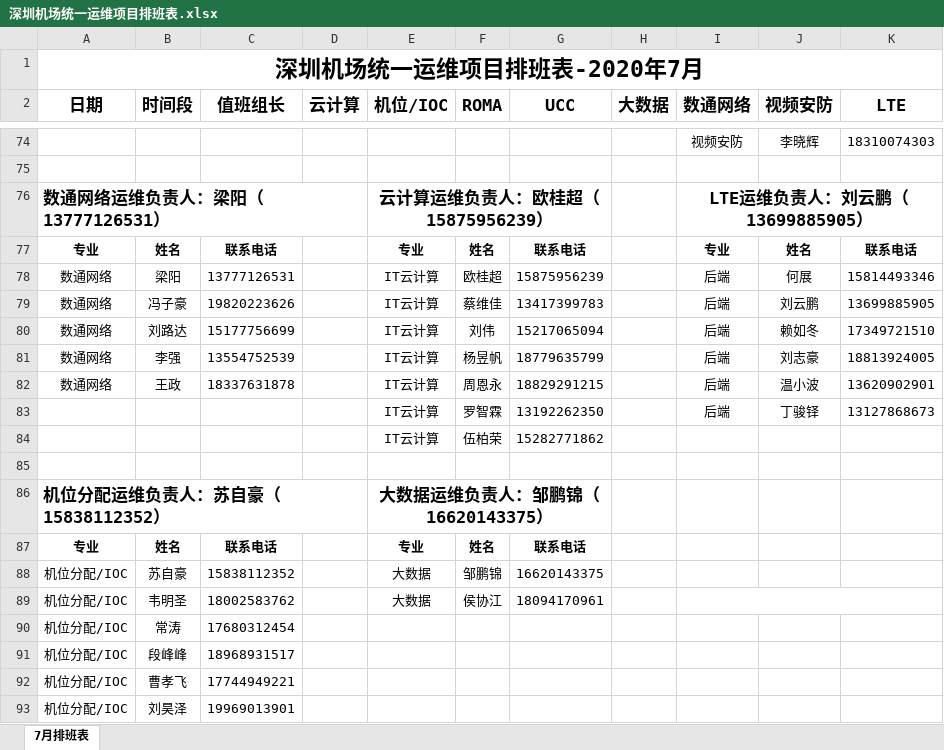
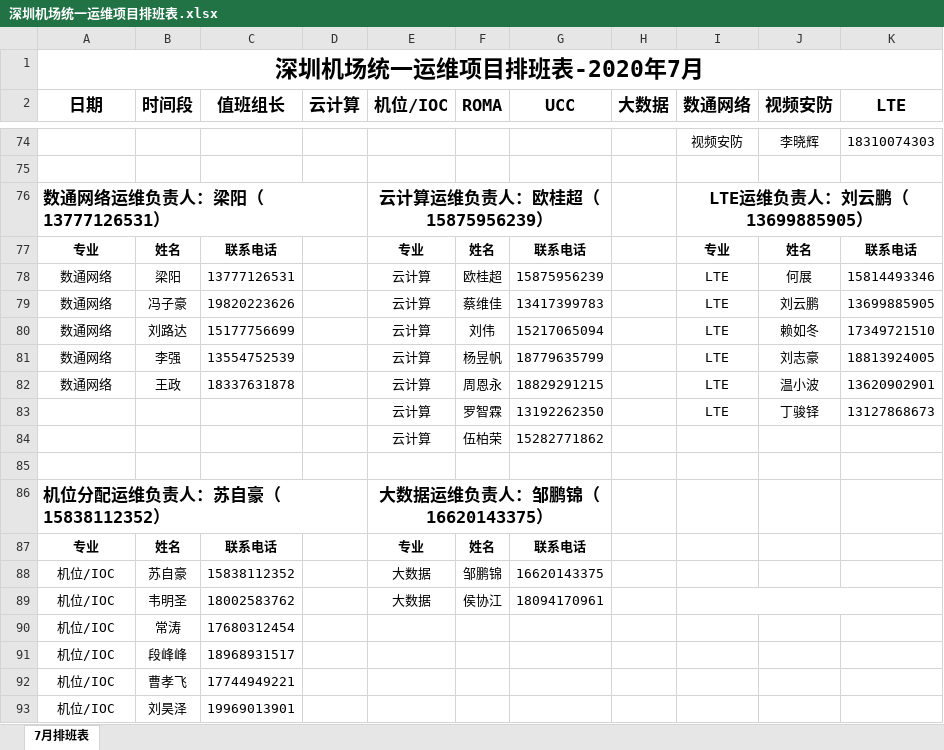
Before and after one commit to 2552895864/imoc-sz-airport, an Excel workbook: src/template/深圳机场统一运维项目排班表.xlsx, sheet 7月排班表, drawn as a sheet; only a part is shown, gaps mark what is left out; values as stored, in another font and other column widths than the file's, no borders; the diff names each change by its address in the sheet, - before the commit and + after, or states it on an @@ line.

```diff
--- a/src/template/深圳机场统一运维项目排班表.xlsx (sheet 7月排班表)
+++ b/src/template/深圳机场统一运维项目排班表.xlsx (sheet 7月排班表)
-E78:E84 (机位/IOC): IT云计算
+E78:E84 (机位/IOC): 云计算
-I78:I83 (数通网络): 后端
+I78:I83 (数通网络): LTE
-A88:A93 (日期): 机位分配/IOC
+A88:A93 (日期): 机位/IOC
```
Also changed, not shown: 17 other files.
